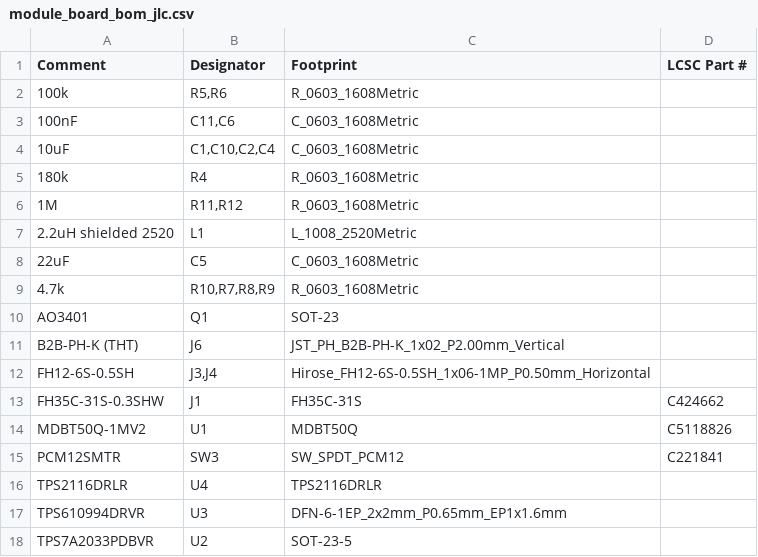
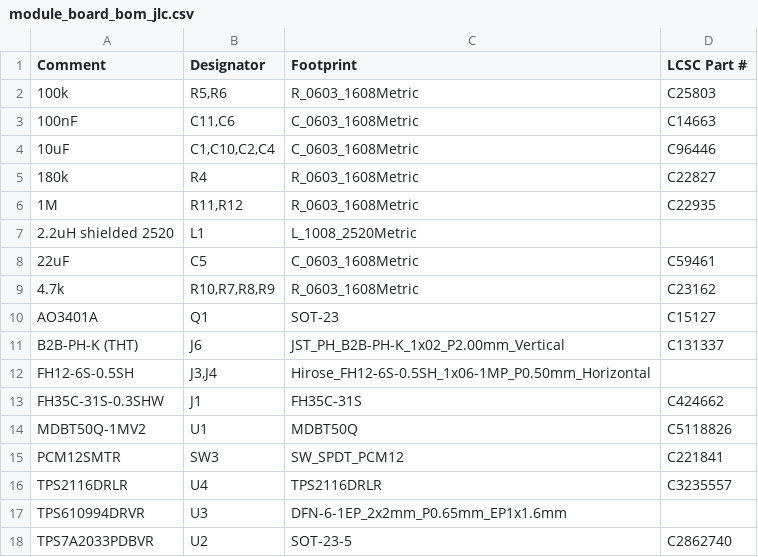
Before and after one commit to koorayworks/rp2040-IO-Expander, a CSV file: split/module_board/module_board_bom_jlc.csv, drawn as a sheet.

Commit message:
BOM の LCSC を記入（14行確定）＋発注画面の指定を PRODUCTION.md に明記
- モジュール: 受動部品・TPS2116/TPS7A20・J6・AO3401A 等11行を記入。
  Q1 は AOS 後継の AO3401A (C15127) へ変更。J6 の THT 実装が JLC
  サービス対象であることを確認
- Zero: 残り3行（100nF/5.1k/WS2812B-2020-V6）を記入し全行完了
- 未確定は U3 TPS610994DRVR と FH12-6S（JLC ライブラリに該当なし）と
  L1（型番候補あり・コード未確認）の3行。対応方針は PRODUCTION.md に記録
- 発注画面の指定（4層/1.6mm/1oz/ENIG、Zero は Castellated Holes 有効化）を
  両基板の PRODUCTION.md に追加

```diff
--- a/split/module_board/module_board_bom_jlc.csv
+++ b/split/module_board/module_board_bom_jlc.csv
@@ -1,12 +1,12 @@
 Comment,Designator,Footprint,LCSC Part #
-100k,"R5,R6",R_0603_1608Metric,
-100nF,"C11,C6",C_0603_1608Metric,
-10uF,"C1,C10,C2,C4",C_0603_1608Metric,
-180k,R4,R_0603_1608Metric,
-1M,"R11,R12",R_0603_1608Metric,
+100k,"R5,R6",R_0603_1608Metric,C25803
+100nF,"C11,C6",C_0603_1608Metric,C14663
+10uF,"C1,C10,C2,C4",C_0603_1608Metric,C96446
+180k,R4,R_0603_1608Metric,C22827
+1M,"R11,R12",R_0603_1608Metric,C22935
 2.2uH shielded 2520,L1,L_1008_2520Metric,
-22uF,C5,C_0603_1608Metric,
-4.7k,"R10,R7,R8,R9",R_0603_1608Metric,
-AO3401,Q1,SOT-23,
-B2B-PH-K (THT),J6,JST_PH_B2B-PH-K_1x02_P2.00mm_Vertical,
+22uF,C5,C_0603_1608Metric,C59461
+4.7k,"R10,R7,R8,R9",R_0603_1608Metric,C23162
+AO3401A,Q1,SOT-23,C15127
+B2B-PH-K (THT),J6,JST_PH_B2B-PH-K_1x02_P2.00mm_Vertical,C131337
 FH12-6S-0.5SH,"J3,J4",Hirose_FH12-6S-0.5SH_1x06-1MP_P0.50mm_Horizontal,
@@ -15,4 +15,4 @@ MDBT50Q-1MV2,U1,MDBT50Q,C5118826
 PCM12SMTR,SW3,SW_SPDT_PCM12,C221841
-TPS2116DRLR,U4,TPS2116DRLR,
+TPS2116DRLR,U4,TPS2116DRLR,C3235557
 TPS610994DRVR,U3,DFN-6-1EP_2x2mm_P0.65mm_EP1x1.6mm,
-TPS7A2033PDBVR,U2,SOT-23-5,
+TPS7A2033PDBVR,U2,SOT-23-5,C2862740
```
Also changed, not shown: split/zero_board/zero_board_bom_jlc.csv, 2 other files.
